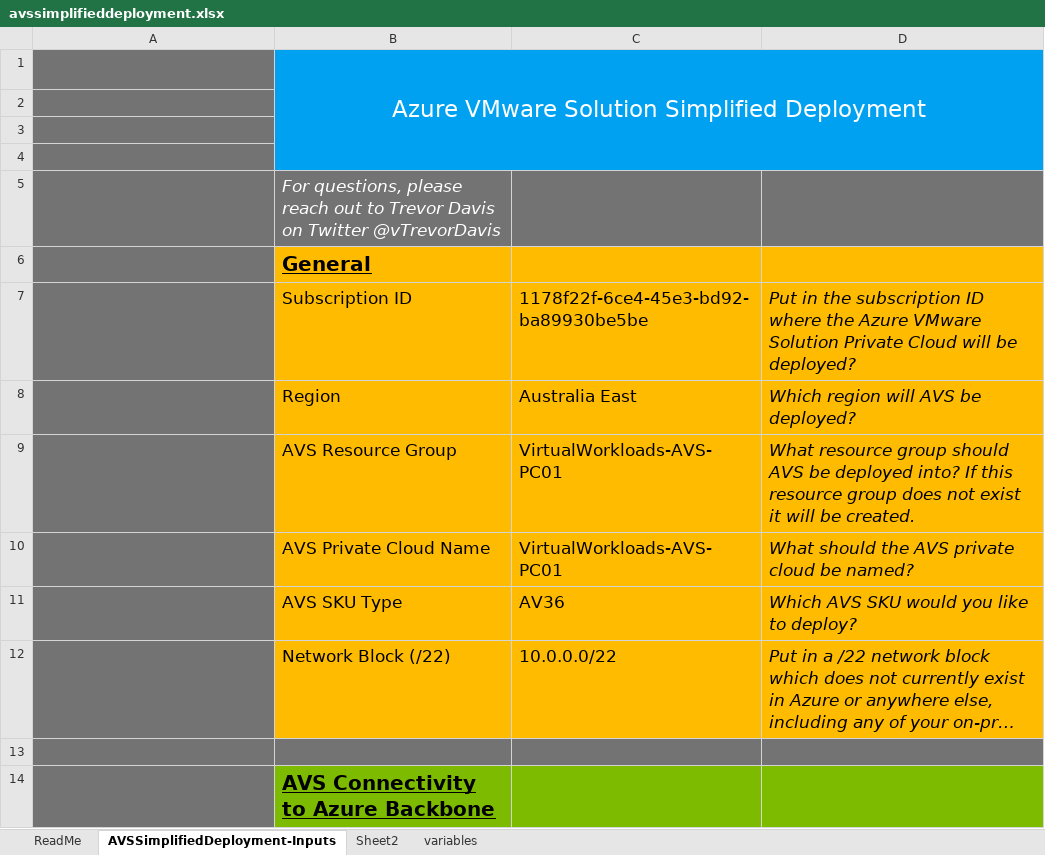
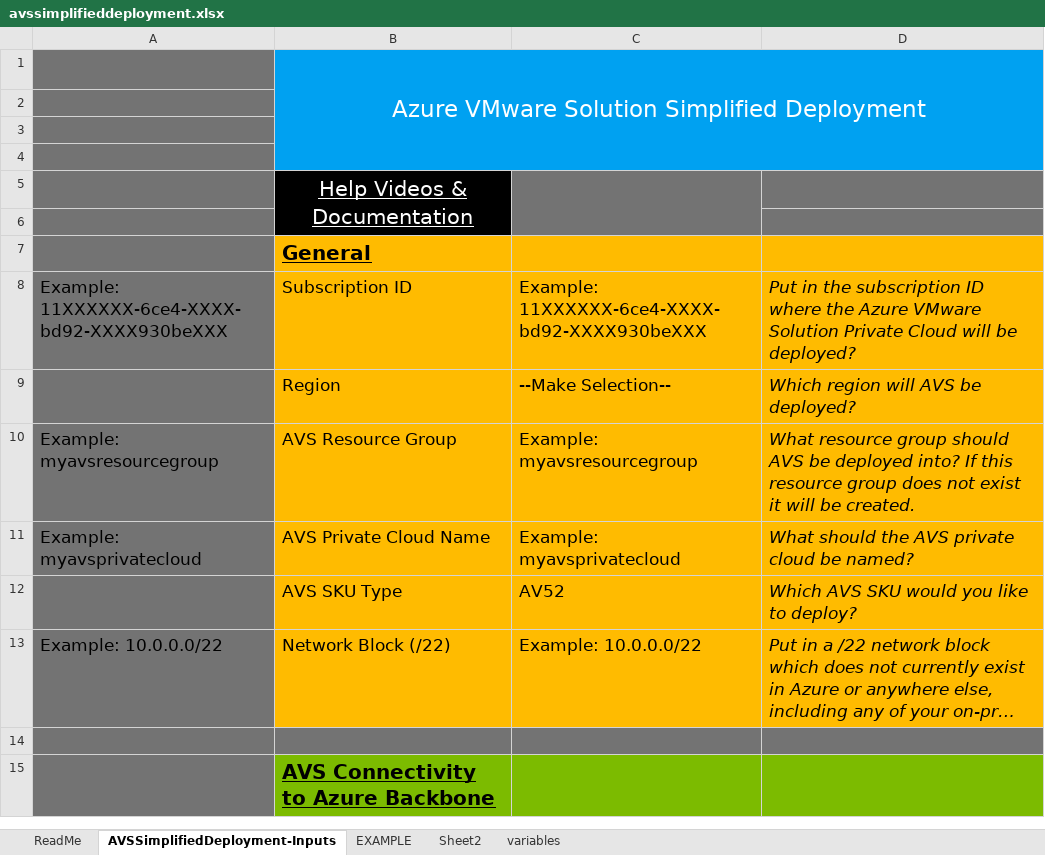
Before and after one commit to Trevor-Davis/Azure-VMware-Solution, an Excel workbook: AVS-Deployment/avssimplifieddeployment.xlsx, sheet AVSSimplifiedDeployment-Inputs, drawn as a sheet; only a part is shown; long unchanged cells end in …; values as stored, in another font and other column widths than the file's, no borders; charts and pictures and conditional formats not drawn; addresses are those after the commit; the diff covers the shown part only; the diff names each change by its address in the sheet, - before the commit and + after, or states it on an @@ line.

```diff
--- a/AVS-Deployment/avssimplifieddeployment.xlsx (sheet AVSSimplifiedDeployment-Inputs)
+++ b/AVS-Deployment/avssimplifieddeployment.xlsx (sheet AVSSimplifiedDeployment-Inputs)
@@ sheet tab unhidden: EXAMPLE @@
-B5: For questions, please reach out to Trevor Davis on Twitter @vTrevorDavis
+B5: Help Videos & Documentation
@@ B5 underline: off → on, text size: larger, fill: #737373 → #000000, italic: on → off, alignment: left → center @@
+B5:B6 merged
+C5:C6 merged
+row 6: (empty)
-A8: (empty)
+A8: Example: 11XXXXXX-6ce4-XXXX-bd92-XXXX930beXXX
-C8: 1178f22f-6ce4-45e3-bd92-ba89930be5be
+C8: Example: 11XXXXXX-6ce4-XXXX-bd92-XXXX930beXXX
-C9: Australia East
+C9: --Make Selection--
-A10: (empty)
+A10: Example: myavsresourcegroup
-C10: VirtualWorkloads-AVS-PC01
+C10: Example: myavsresourcegroup
-A11: (empty)
+A11: Example: myavsprivatecloud
-C11: VirtualWorkloads-AVS-PC01
+C11: Example: myavsprivatecloud
-C12: AV36
+C12: AV52
-A13: (empty)
+A13: Example: 10.0.0.0/22
-C13: 10.0.0.0/22
+C13: Example: 10.0.0.0/22
```
Also changed, not shown: 1 added row, 1 removed row, 25 edited cells, cell formats and merged cells elsewhere in this sheet, sheet variables, formulas that keep their value, charts or pictures, 2 other files.
